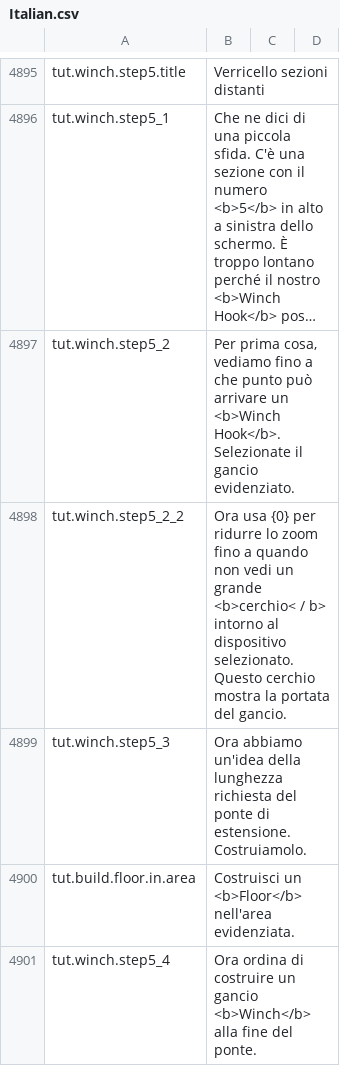
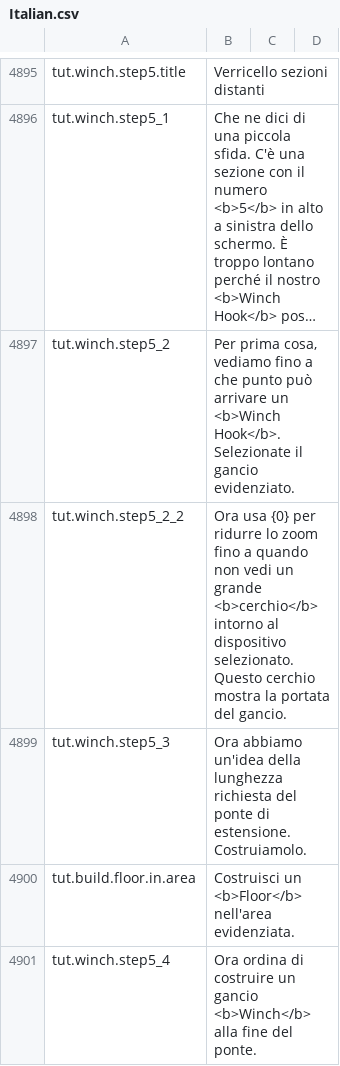
Before and after one commit to kodolinija/stardeus-translations, a CSV file: Translations/Italian.csv, drawn as a sheet; only a part is shown, gaps mark what is left out; long unchanged cells end in …; the diff covers the shown part only; the diff names each change by its address in the sheet, - before the commit and + after, or states it on an @@ line.

```diff
--- a/Translations/Italian.csv
+++ b/Translations/Italian.csv
-B4898: …un grande <b>cerchio< / b> intorno al…
+B4898: …un grande <b>cerchio</b> intorno al…
```
Also changed, not shown: 6 edited cells elsewhere in this file.
